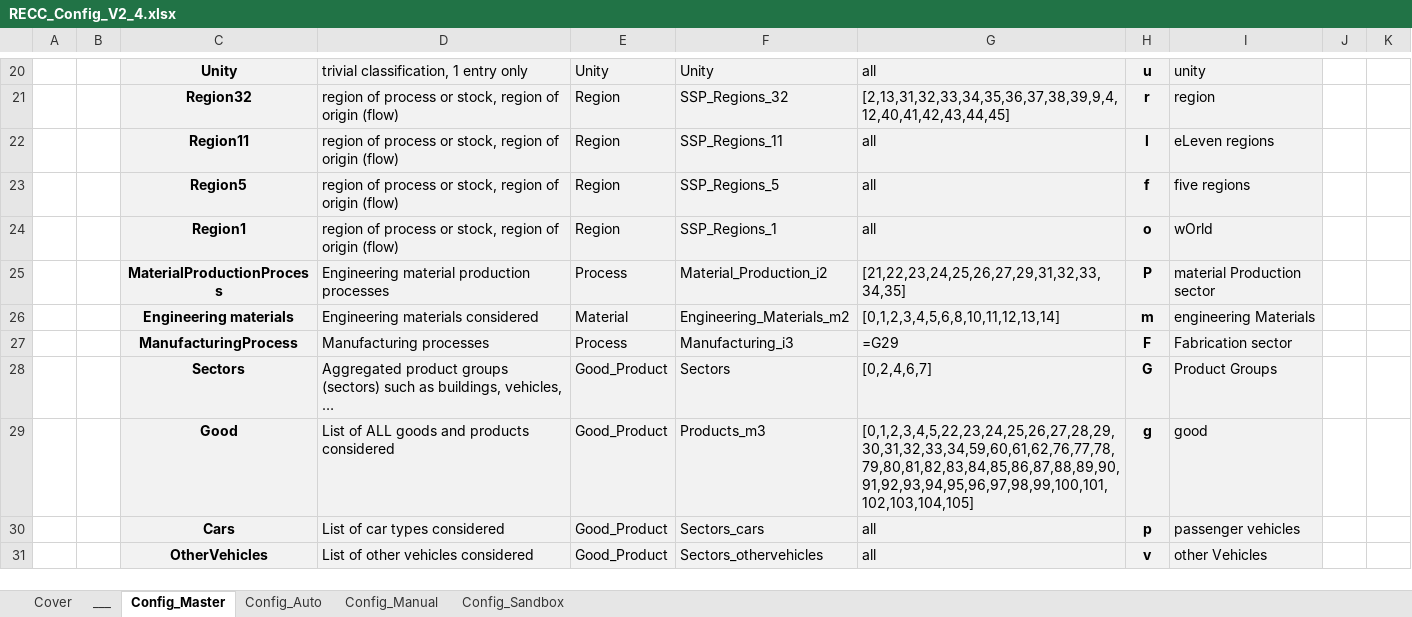
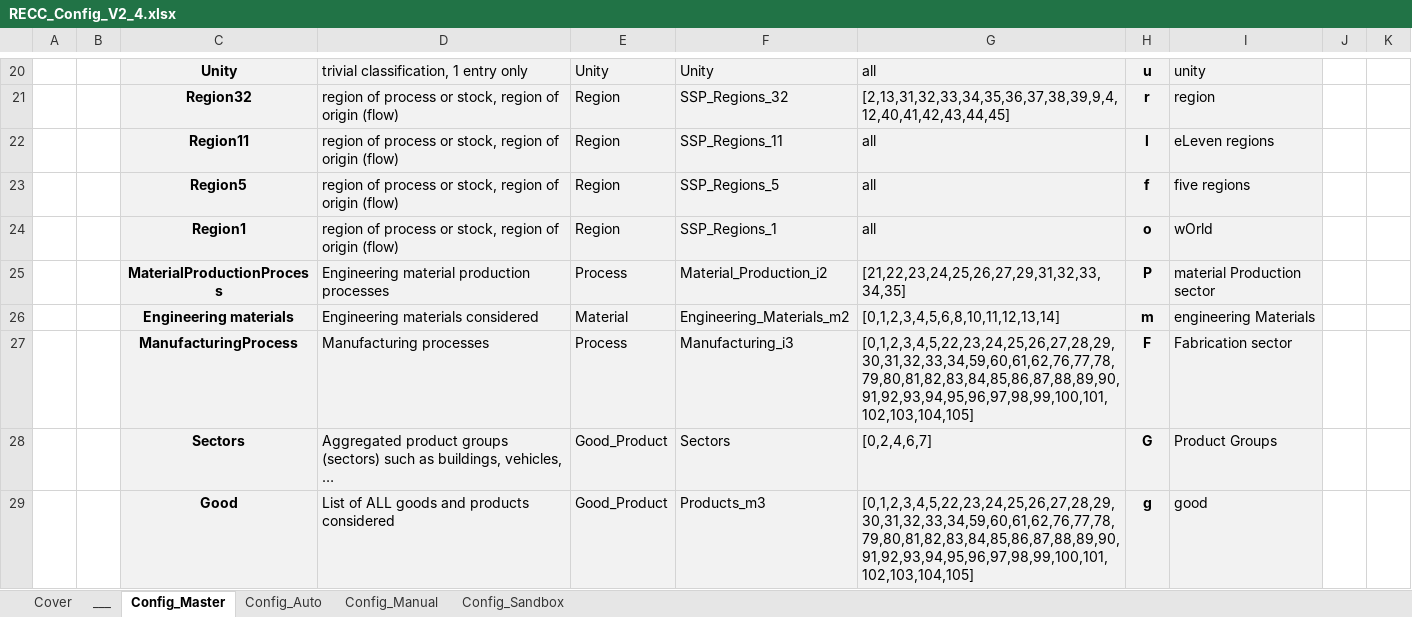
Before and after one commit to IndEcol/RECC-ODYM, an Excel workbook: RECC_Config_V2_4.xlsx, sheet Config_Master, drawn as a sheet; only a part is shown, gaps mark what is left out; the shorter side is filled out with more unchanged rows; values as stored, in another font and other column widths than the file's, no borders; formulas without a stored value are shown as written; the diff names each change by its address in the sheet, - before the commit and + after, or states it on an @@ line.

Commit message:
Final changes to figures and data export for v2.4 (GLOBAL) version.

```diff
--- a/RECC_Config_V2_4.xlsx (sheet Config_Master)
+++ b/RECC_Config_V2_4.xlsx (sheet Config_Master)
-G27: =G29
+G27: [0,1,2,3,4,5,22,23,24,25,26,27,28,29,30,31,32,33,34,59,60,61,62,76,77,78,79,80,81,82,83,84,85,86,87,88,89,90,91,92,93,94,95,96,97,98,99,100,101,102,103,104,105]
```
Also changed, not shown: RECC_ModelConfig_List_V2_4.xlsx, 6 other files.
